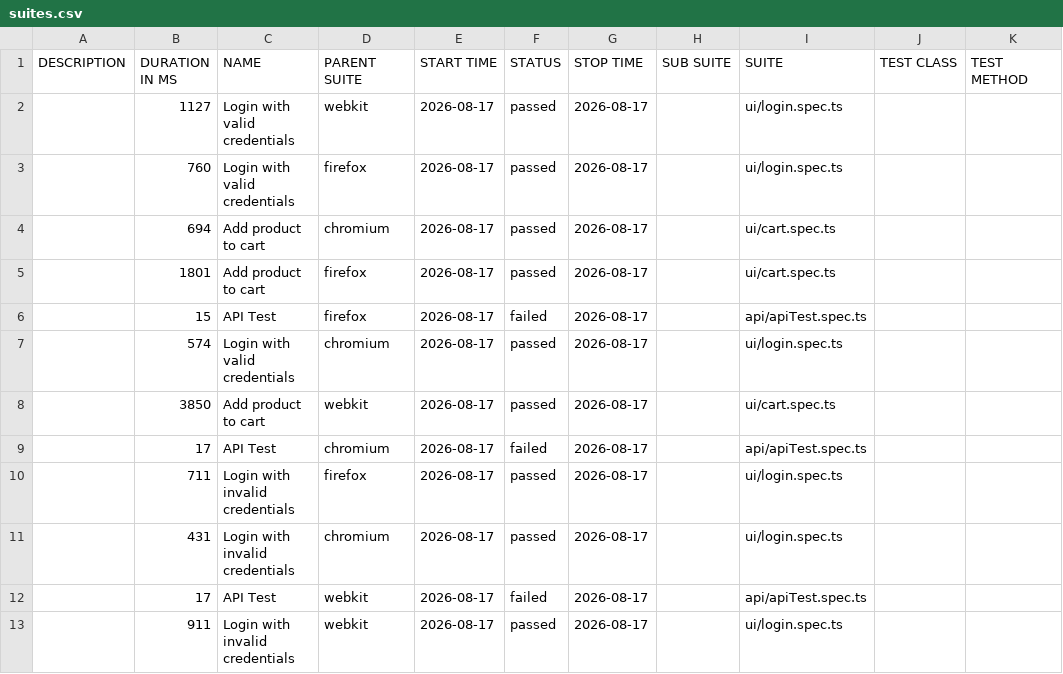
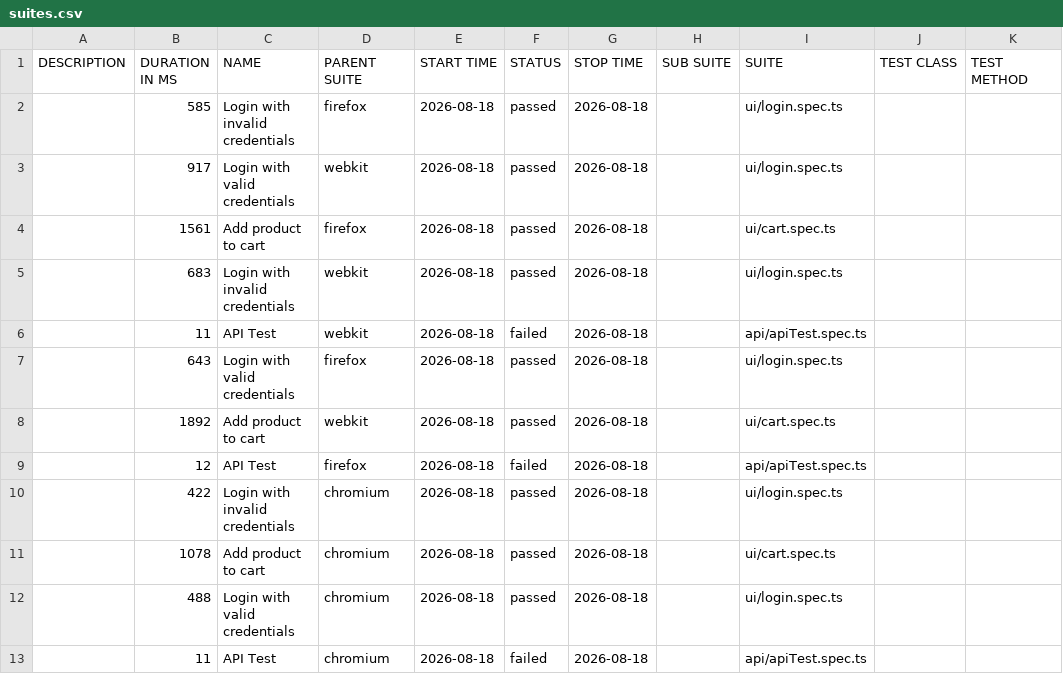
Before and after one commit to Ash-leyPereira/playwright-ts-framework, a CSV file: data/suites.csv, drawn as a sheet.

```diff
--- a/data/suites.csv
+++ b/data/suites.csv
@@ -1,13 +1,13 @@
 "DESCRIPTION","DURATION IN MS","NAME","PARENT SUITE","START TIME","STATUS","STOP TIME","SUB SUITE","SUITE","TEST CLASS","TEST METHOD"
-"","1127","Login with valid credentials","webkit","2026-08-17","passed","2026-08-17","","ui/login.spec.ts","",""
-"","760","Login with valid credentials","firefox","2026-08-17","passed","2026-08-17","","ui/login.spec.ts","",""
-"","694","Add product to cart","chromium","2026-08-17","passed","2026-08-17","","ui/cart.spec.ts","",""
-"","1801","Add product to cart","firefox","2026-08-17","passed","2026-08-17","","ui/cart.spec.ts","",""
-"","15","API Test","firefox","2026-08-17","failed","2026-08-17","","api/apiTest.spec.ts","",""
-"","574","Login with valid credentials","chromium","2026-08-17","passed","2026-08-17","","ui/login.spec.ts","",""
-"","3850","Add product to cart","webkit","2026-08-17","passed","2026-08-17","","ui/cart.spec.ts","",""
-"","17","API Test","chromium","2026-08-17","failed","2026-08-17","","api/apiTest.spec.ts","",""
-"","711","Login with invalid credentials","firefox","2026-08-17","passed","2026-08-17","","ui/login.spec.ts","",""
-"","431","Login with invalid credentials","chromium","2026-08-17","passed","2026-08-17","","ui/login.spec.ts","",""
-"","17","API Test","webkit","2026-08-17","failed","2026-08-17","","api/apiTest.spec.ts","",""
-"","911","Login with invalid credentials","webkit","2026-08-17","passed","2026-08-17","","ui/login.spec.ts","",""
+"","585","Login with invalid credentials","firefox","2026-08-18","passed","2026-08-18","","ui/login.spec.ts","",""
+"","917","Login with valid credentials","webkit","2026-08-18","passed","2026-08-18","","ui/login.spec.ts","",""
+"","1561","Add product to cart","firefox","2026-08-18","passed","2026-08-18","","ui/cart.spec.ts","",""
+"","683","Login with invalid credentials","webkit","2026-08-18","passed","2026-08-18","","ui/login.spec.ts","",""
+"","11","API Test","webkit","2026-08-18","failed","2026-08-18","","api/apiTest.spec.ts","",""
+"","643","Login with valid credentials","firefox","2026-08-18","passed","2026-08-18","","ui/login.spec.ts","",""
+"","1892","Add product to cart","webkit","2026-08-18","passed","2026-08-18","","ui/cart.spec.ts","",""
+"","12","API Test","firefox","2026-08-18","failed","2026-08-18","","api/apiTest.spec.ts","",""
+"","422","Login with invalid credentials","chromium","2026-08-18","passed","2026-08-18","","ui/login.spec.ts","",""
+"","1078","Add product to cart","chromium","2026-08-18","passed","2026-08-18","","ui/cart.spec.ts","",""
+"","488","Login with valid credentials","chromium","2026-08-18","passed","2026-08-18","","ui/login.spec.ts","",""
+"","11","API Test","chromium","2026-08-18","failed","2026-08-18","","api/apiTest.spec.ts","",""
```
Also changed, not shown: 53 other files.
